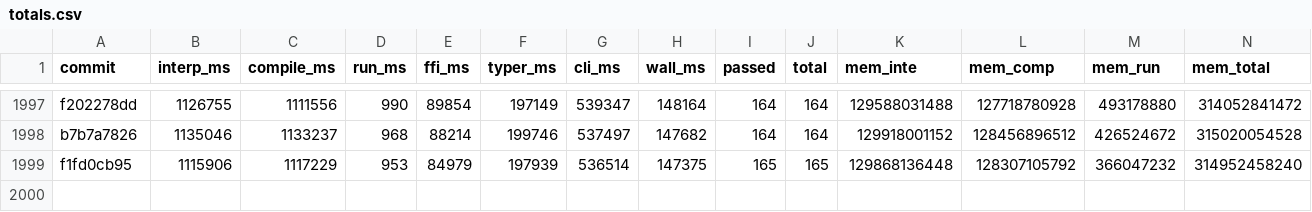
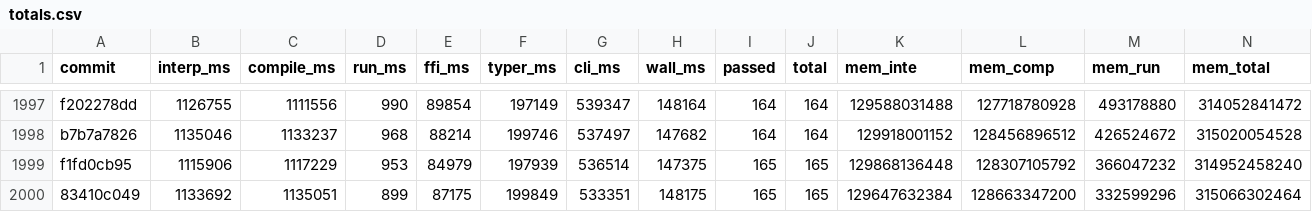
Before and after one commit to jtimon/til, a CSV file: doc/totals.csv, drawn as a sheet; only a part is shown, gaps mark what is left out; rows hold the shown columns only; the diff names each change by its address in the sheet, - before the commit and + after, or states it on an @@ line.

```diff
--- a/doc/totals.csv
+++ b/doc/totals.csv
+row 2000: 83410c049 | 1133692 | 1135051 | 899 | 87175 | 199849 | 533351 | 148175 | 165 | 165 | 129647632384 | 128663347200 | 332599296 | 315066302464
```
Also changed, not shown: 3 other files.
